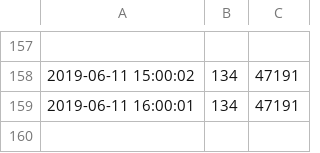
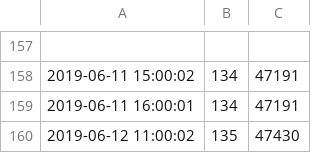
Before and after one commit to FlyingBird95/Flask-DashboardStats, a CSV file: stats.csv, drawn as a sheet; only a part is shown, gaps mark what is left out.

Commit message:
update

```diff
--- a/stats.csv
+++ b/stats.csv
@@ -159 +159,2 @@
 2019-06-11 16:00:01,134,47191
+2019-06-12 11:00:02,135,47430
```
